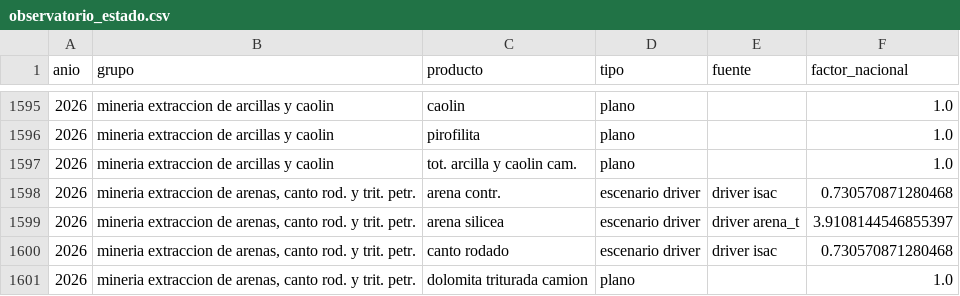
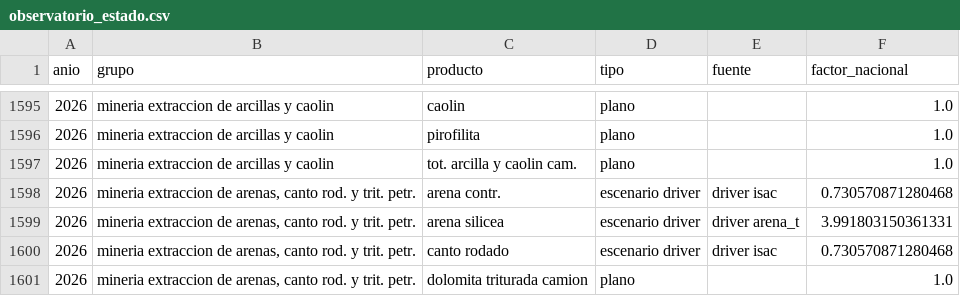
Before and after one commit to dpinero14/vacio-lab, a CSV file: docs/data/observatorio_estado.csv, drawn as a sheet; only a part is shown, gaps mark what is left out; the diff covers the shown part only.

```diff
--- a/docs/data/observatorio_estado.csv
+++ b/docs/data/observatorio_estado.csv
@@ -1598,3 +1598,3 @@ anio,grupo,producto,tipo,fuente,factor_nacional
 2026,"mineria extraccion de arenas, canto rod. y trit. petr.",arena contr.,escenario driver,driver isac,0.730570871280468
-2026,"mineria extraccion de arenas, canto rod. y trit. petr.",arena silicea,escenario driver,driver arena_t,3.9108144546855397
+2026,"mineria extraccion de arenas, canto rod. y trit. petr.",arena silicea,escenario driver,driver arena_t,3.991803150361331
 2026,"mineria extraccion de arenas, canto rod. y trit. petr.",canto rodado,escenario driver,driver isac,0.730570871280468
```
Also changed, not shown: 13 edited cells elsewhere in this file, docs/data/observatorio_resumen.csv, docs/data/validacion_tmda.csv, 5 other files.
